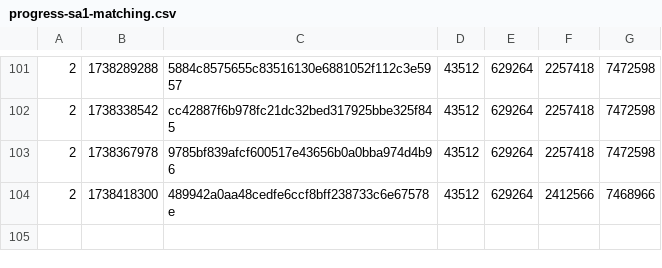
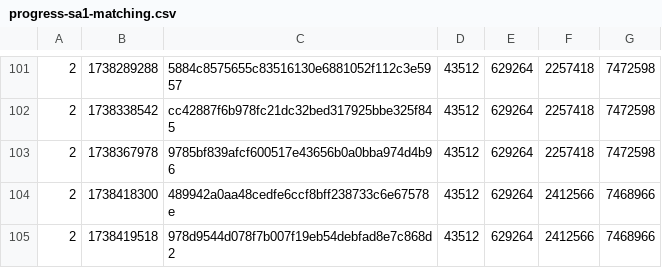
Before and after one commit to SAT-R/sa1, a CSV file: reports/progress-sa1-matching.csv, drawn as a sheet; only a part is shown, gaps mark what is left out.

```diff
--- a/reports/progress-sa1-matching.csv
+++ b/reports/progress-sa1-matching.csv
@@ -104 +104,2 @@
 2,1738418300,489942a0aa48cedfe6ccf8bff238733c6e67578e,43512,629264,2412566,7468966
+2,1738419518,978d9544d078f7b007f19eb54debfad8e7c868d2,43512,629264,2412566,7468966
```
Also changed, not shown: reports/progress-sa1-nonmatching.csv, 1 other file.
